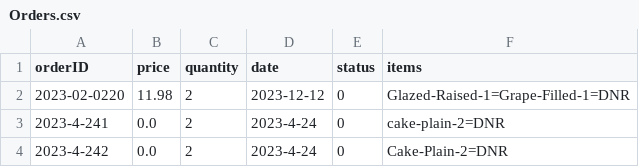
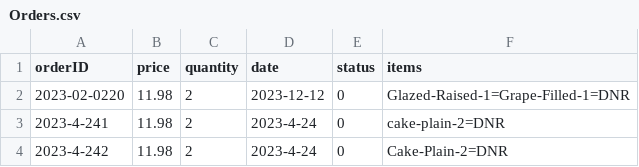
Before and after one commit to HeartAttackCat/JavaProject2, a CSV file: Dougnuts/res/Orders.csv, drawn as a sheet.

Commit message:
Fixed price swapping bug

```diff
--- a/Dougnuts/res/Orders.csv
+++ b/Dougnuts/res/Orders.csv
@@ -2,3 +2,3 @@ orderID,price,quantity,date,status,items
 2023-02-0220,11.98,2,2023-12-12,0,Glazed-Raised-1=Grape-Filled-1=DNR
-2023-4-241,0.0,2,2023-4-24,0,cake-plain-2=DNR
-2023-4-242,0.0,2,2023-4-24,0,Cake-Plain-2=DNR
+2023-4-241,11.98,2,2023-4-24,0,cake-plain-2=DNR
+2023-4-242,11.98,2,2023-4-24,0,Cake-Plain-2=DNR
```
Also changed, not shown: 3 other files.
